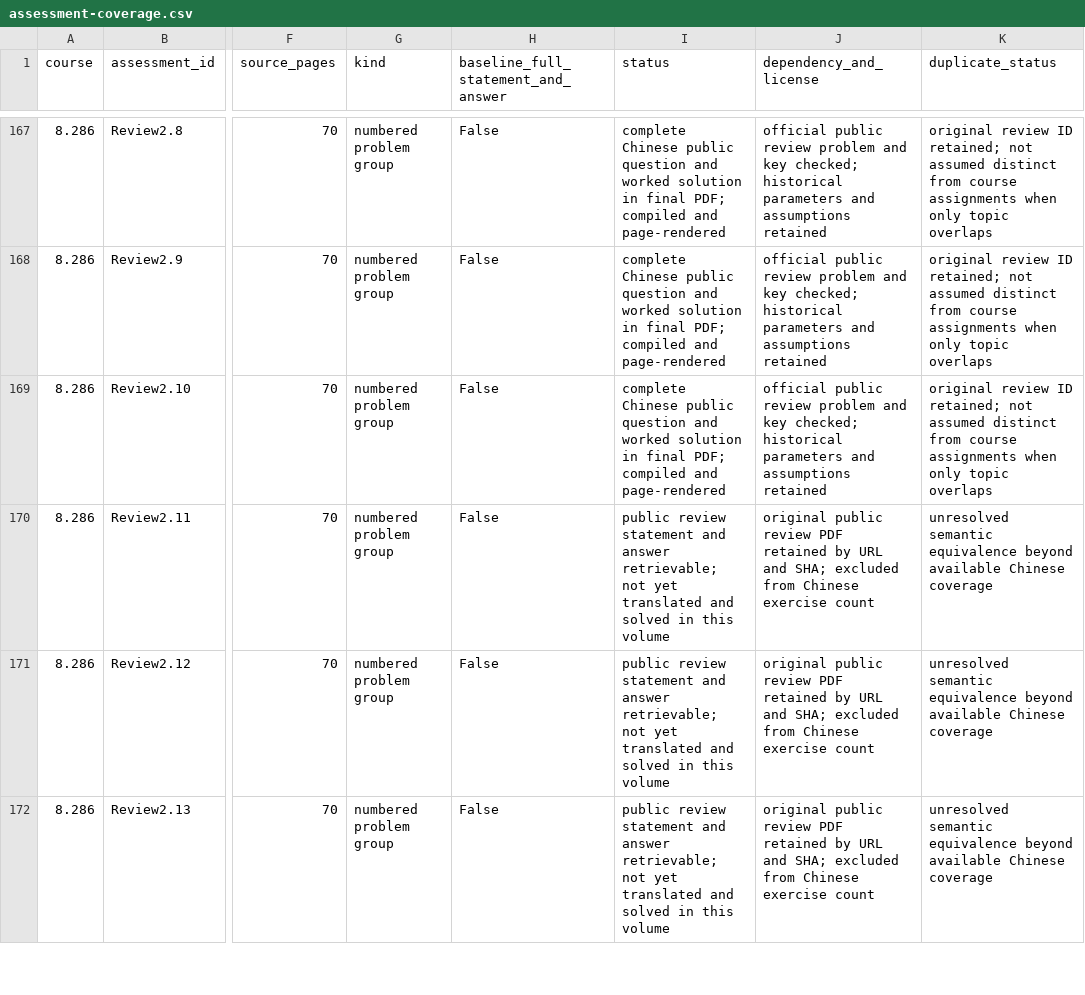
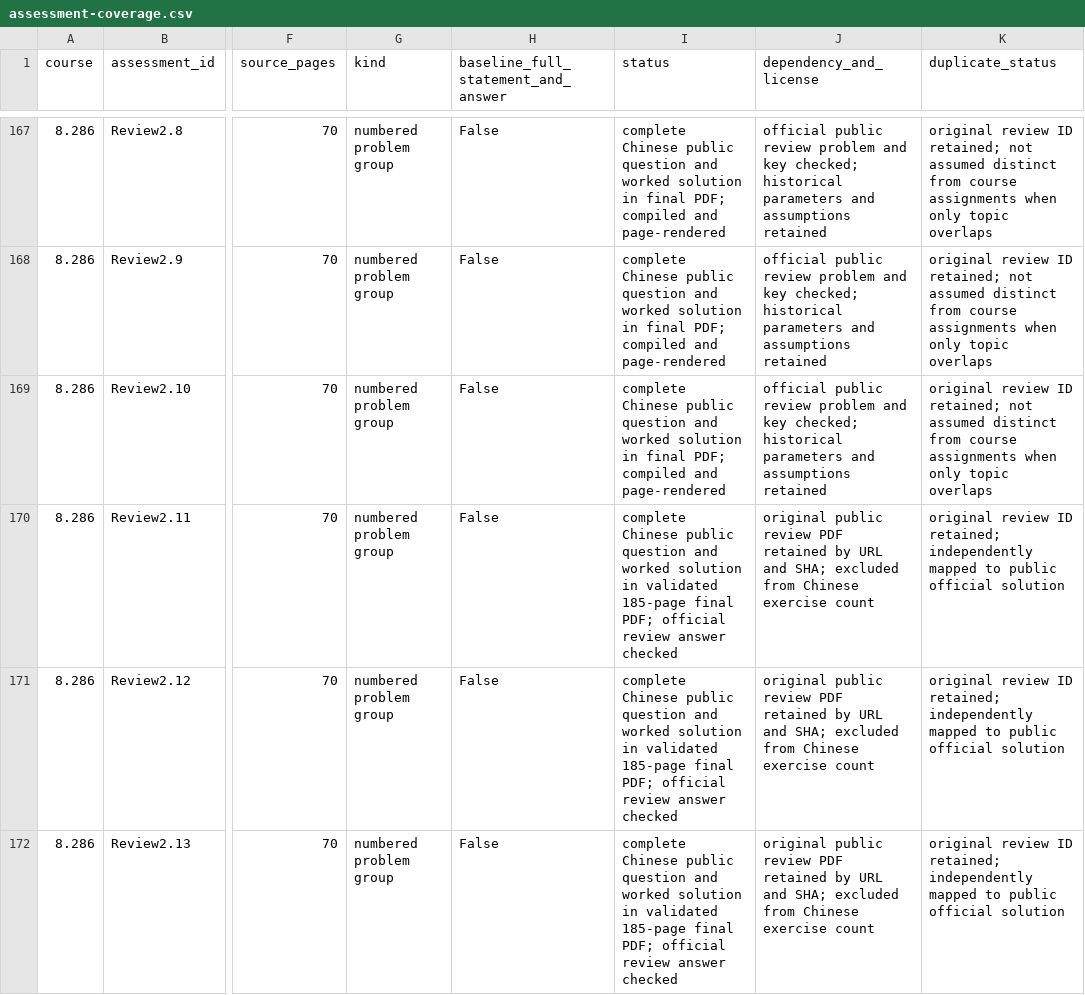
Before and after one commit to xhc144/mit-ocw-notes, a CSV file: subjects/astrophysics-cosmology/qa/assessment-coverage.csv, drawn as a sheet; only a part is shown, gaps mark what is left out; the diff covers the shown part only; the diff names each change by its address in the sheet, - before the commit and + after, or states it on an @@ line.

Commit message:
Complete public 8.286 review sets in astrophysics volume

```diff
--- a/subjects/astrophysics-cosmology/qa/assessment-coverage.csv
+++ b/subjects/astrophysics-cosmology/qa/assessment-coverage.csv
-I170:I172 (status): public review statement and answer retrievable; not yet translated and solved in this volume
+I170:I172 (status): complete Chinese public question and worked solution in validated 185-page final PDF; official review answer checked
-K170:K172 (duplicate_status): unresolved semantic equivalence beyond available Chinese coverage
+K170:K172 (duplicate_status): original review ID retained; independently mapped to public official solution
```
Also changed, not shown: 32 edited cells elsewhere in this file, 30 other files.
